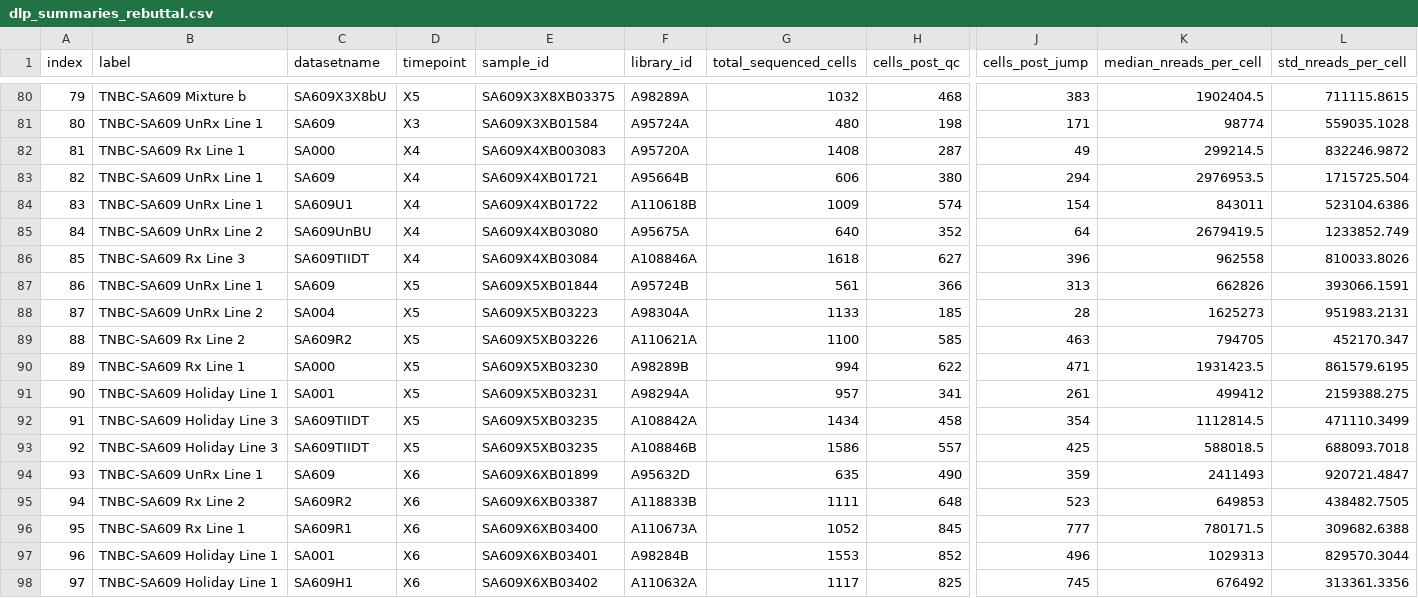
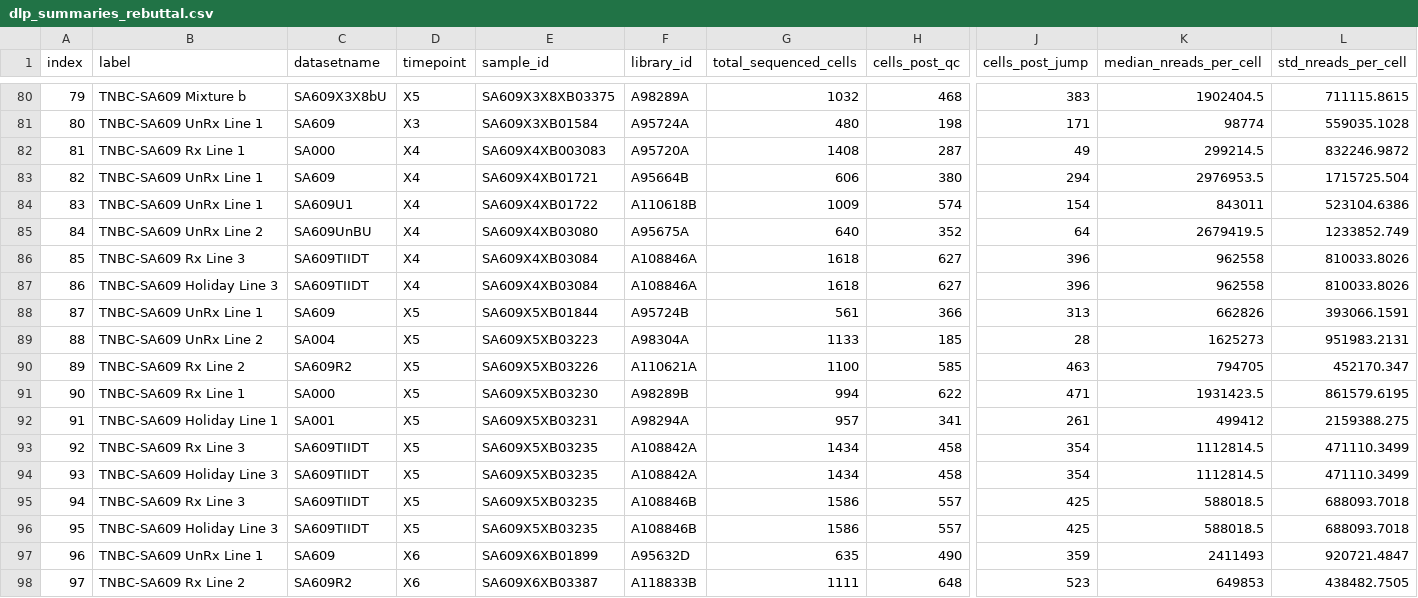
Before and after one commit to shahcompbio/scdna_replication_paper, a CSV file: data/fitness/dlp_summaries_rebuttal.csv, drawn as a sheet; only a part is shown, gaps mark what is left out; the shorter side is filled out with more unchanged rows; addresses are those after the commit; rows hold the shown columns only; the diff names each change by its address in the sheet, - before the commit and + after, or states it on an @@ line.

Commit message:
update fitness clone assignments to include SA1035 and be up to date

```diff
--- a/data/fitness/dlp_summaries_rebuttal.csv
+++ b/data/fitness/dlp_summaries_rebuttal.csv
+row 87: 86 | TNBC-SA609 Holiday Line 3 | SA609TIIDT | X4 | SA609X4XB03084 | A108846A | 1618 | 627 | 396 | 962558 | 810033.8026
@@ column A (index) renumbered from row 88 down @@
+row 93: 92 | TNBC-SA609 Rx Line 3 | SA609TIIDT | X5 | SA609X5XB03235 | A108842A | 1434 | 458 | 354 | 1112814.5 | 471110.3499
+row 95: 94 | TNBC-SA609 Rx Line 3 | SA609TIIDT | X5 | SA609X5XB03235 | A108846B | 1586 | 557 | 425 | 588018.5 | 688093.7018
```
Also changed, not shown: 2 other files.
